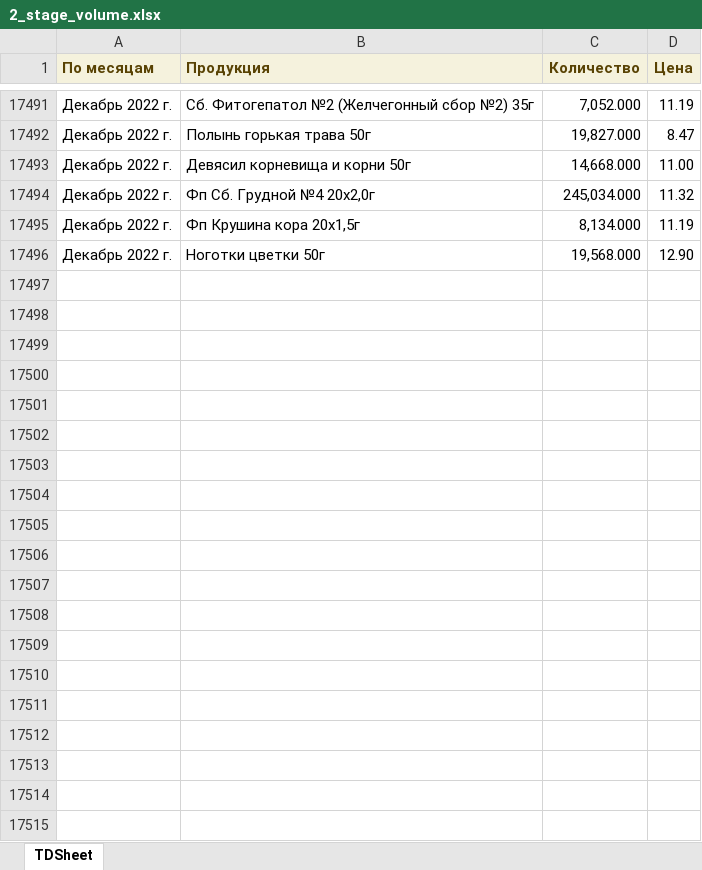
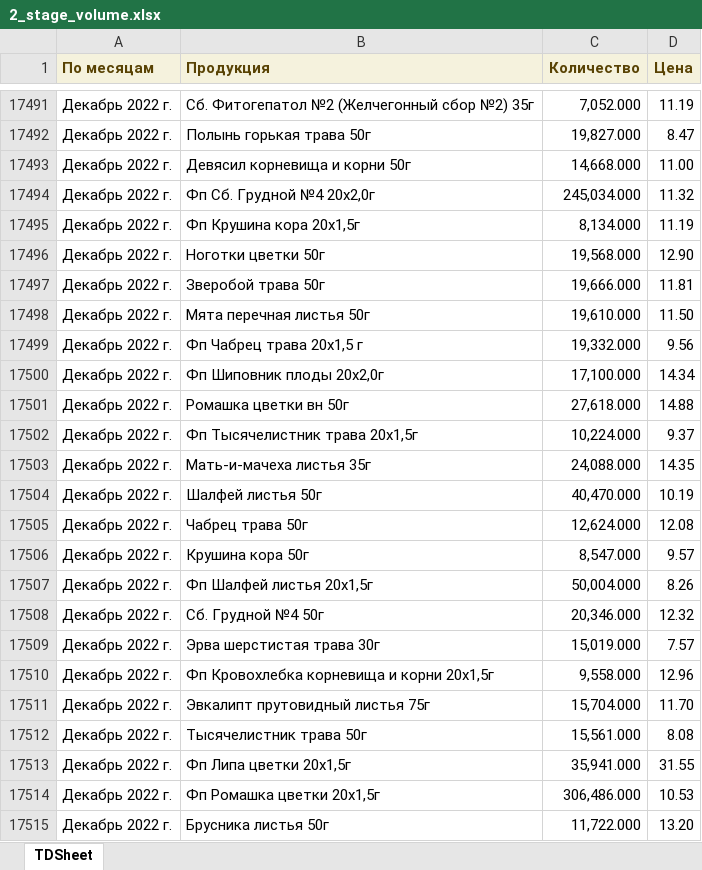
Before and after one commit to andreykoz82/KPI-PBI, an Excel workbook: 2_stage_volume.xlsx, sheet TDSheet, drawn as a sheet; only a part is shown, gaps mark what is left out; values as stored, in another font and other column widths than the file's, no borders; the diff covers the shown part only; the diff names each change by its address in the sheet, - before the commit and + after, or states it on an @@ line.

Commit message:
modified:   1_satge_volume.xlsx 	modified:   1_stage.xlsx 	modified:   2_stage.xlsx 	modified:   2_stage_volume.xlsx 	modified:   defectura.xlsx 	modified:   expenses.xlsx 	modified:   finish_goods_stocks.xlsx 	modified:   raw_mat_bad_stock.xlsx 	modified:   report.pbix 	modified:   sales_extend.xlsx 	modified:   stock_analysis.xlsx 	modified:   time_series_12_22.pkl

```diff
--- a/2_stage_volume.xlsx (sheet TDSheet)
+++ b/2_stage_volume.xlsx (sheet TDSheet)
+row 17497: Декабрь 2022 г. | Зверобой трава 50г | 19,666.000 | 11.81
+row 17498: Декабрь 2022 г. | Мята перечная листья 50г | 19,610.000 | 11.50
+row 17499: Декабрь 2022 г. | Фп Чабрец трава 20x1,5 г | 19,332.000 | 9.56
+row 17500: Декабрь 2022 г. | Фп Шиповник плоды 20х2,0г | 17,100.000 | 14.34
+row 17501: Декабрь 2022 г. | Ромашка цветки вн 50г | 27,618.000 | 14.88
+row 17502: Декабрь 2022 г. | Фп Тысячелистник трава 20x1,5г | 10,224.000 | 9.37
+row 17503: Декабрь 2022 г. | Мать-и-мачеха листья 35г | 24,088.000 | 14.35
+row 17504: Декабрь 2022 г. | Шалфей листья 50г | 40,470.000 | 10.19
+row 17505: Декабрь 2022 г. | Чабрец трава 50г | 12,624.000 | 12.08
+row 17506: Декабрь 2022 г. | Крушина кора 50г | 8,547.000 | 9.57
+row 17507: Декабрь 2022 г. | Фп Шалфей листья 20х1,5г | 50,004.000 | 8.26
+row 17508: Декабрь 2022 г. | Сб. Грудной №4 50г | 20,346.000 | 12.32
+row 17509: Декабрь 2022 г. | Эрва шерстистая трава 30г | 15,019.000 | 7.57
+row 17510: Декабрь 2022 г. | Фп Кровохлебка корневища и корни 20x1,5г | 9,558.000 | 12.96
+row 17511: Декабрь 2022 г. | Эвкалипт прутовидный листья 75г | 15,704.000 | 11.70
+row 17512: Декабрь 2022 г. | Тысячелистник трава 50г | 15,561.000 | 8.08
+row 17513: Декабрь 2022 г. | Фп Липа цветки 20x1,5г | 35,941.000 | 31.55
+row 17514: Декабрь 2022 г. | Фп Ромашка цветки 20x1,5г | 306,486.000 | 10.53
+row 17515: Декабрь 2022 г. | Брусника листья 50г | 11,722.000 | 13.20
```
Also changed, not shown: 24 added rows elsewhere in this sheet, 1_satge_volume.xlsx, 2_stage.xlsx, 8 other files.
